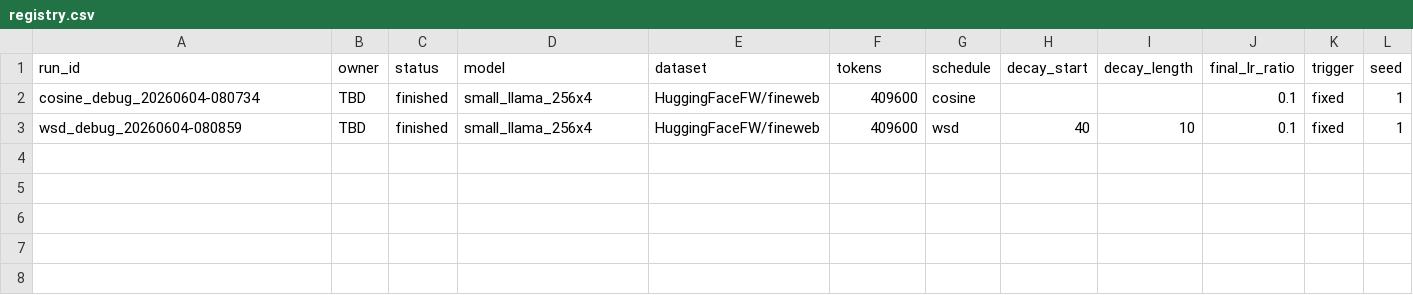
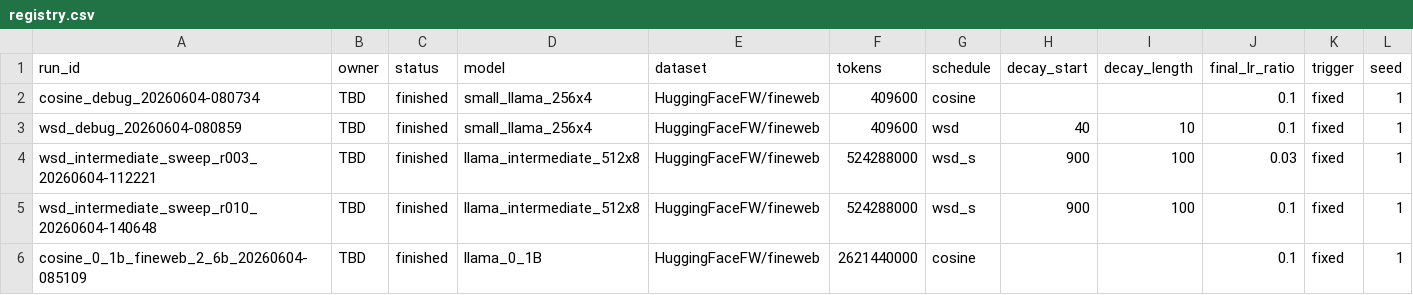
Before and after one commit to Duckymini/wsd_metric_triggered, a CSV file: experiments/registry.csv, drawn as a sheet; only a part is shown; rows hold the shown columns only; the diff names each change by its address in the sheet, - before the commit and + after, or states it on an @@ line.

Commit message:
Run wsd_intermediate_sweep_r003, wsd_intermediate_sweep_r010 and cosine_0_1b_fineweb.

```diff
--- a/experiments/registry.csv
+++ b/experiments/registry.csv
+row 4: wsd_intermediate_sweep_r003_20260604-112221 | TBD | finished | llama_intermediate_512x8 | HuggingFaceFW/fineweb | 524288000 | wsd_s | 900 | 100 | 0.03 | fixed | 1
+row 5: wsd_intermediate_sweep_r010_20260604-140648 | TBD | finished | llama_intermediate_512x8 | HuggingFaceFW/fineweb | 524288000 | wsd_s | 900 | 100 | 0.1 | fixed | 1
+row 6: cosine_0_1b_fineweb_2_6b_20260604-085109 | TBD | finished | llama_0_1B | HuggingFaceFW/fineweb | 2621440000 | cosine |  |  | 0.1 | fixed | 1
```
Also changed, not shown: 18 other files.
